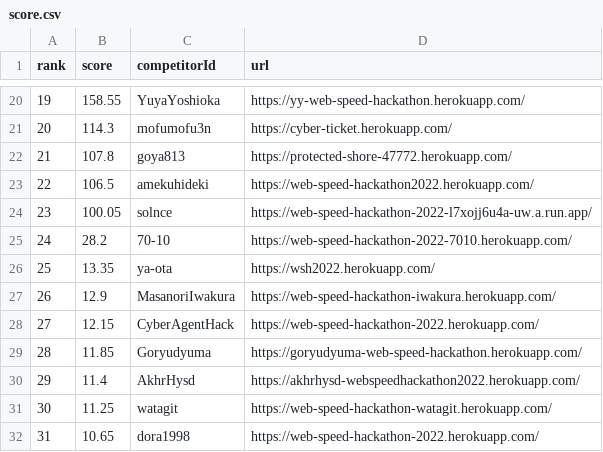
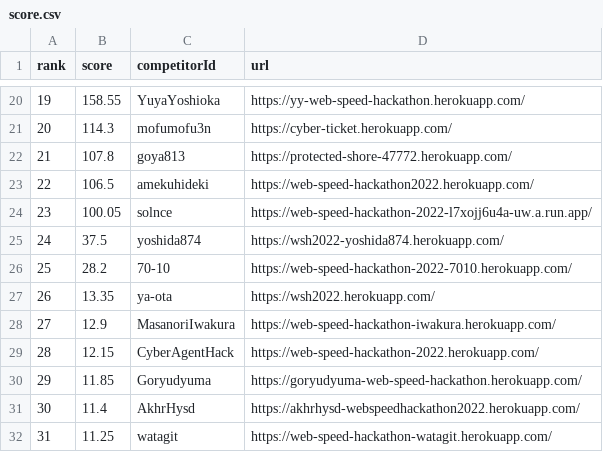
Before and after one commit to CyberAgentHack/web-speed-hackathon-2022-leaderboard, a CSV file: score.csv, drawn as a sheet; only a part is shown, gaps mark what is left out; the shorter side is filled out with more unchanged rows; addresses are those after the commit; the diff names each change by its address in the sheet, - before the commit and + after, or states it on an @@ line.

```diff
--- a/score.csv
+++ b/score.csv
+row 25: 24 | 37.5 | yoshida874 | https://wsh2022-yoshida874.herokuapp.com/
@@ column A (rank) renumbered from row 26 down @@
```
